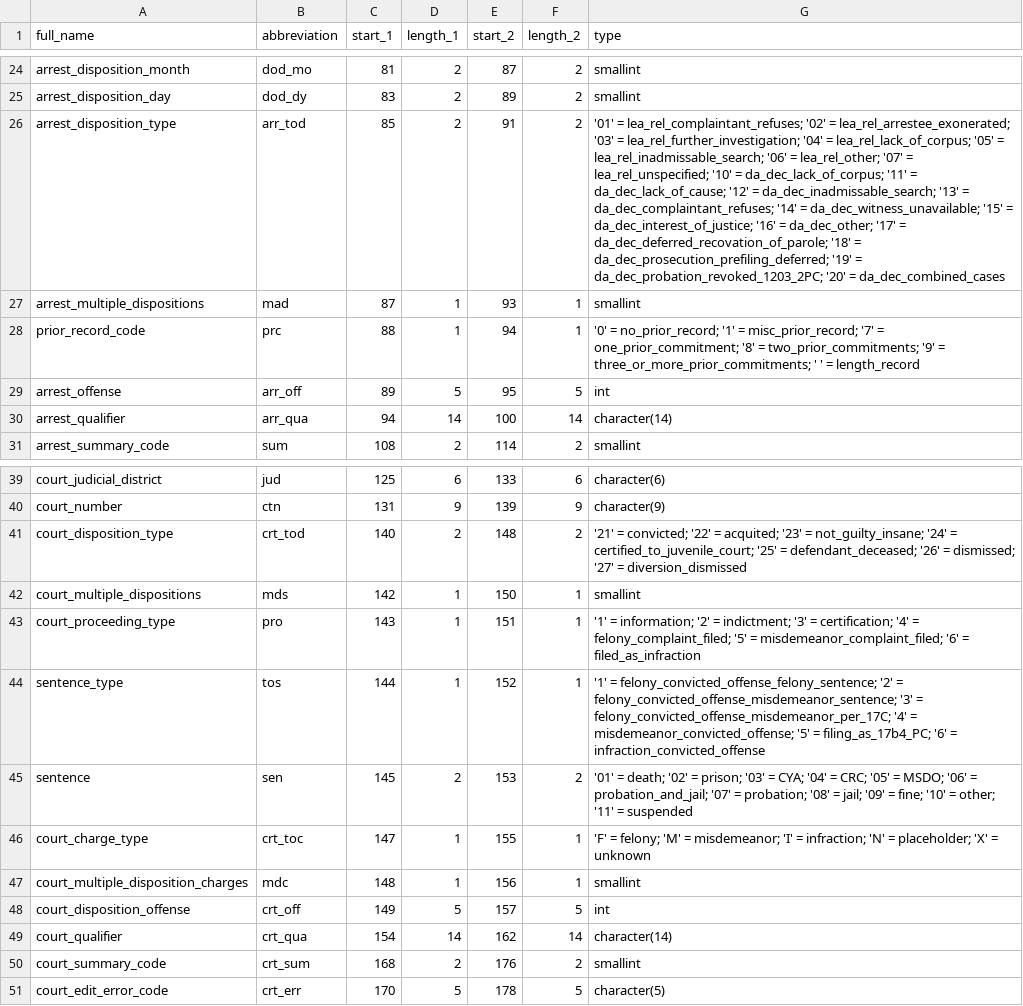
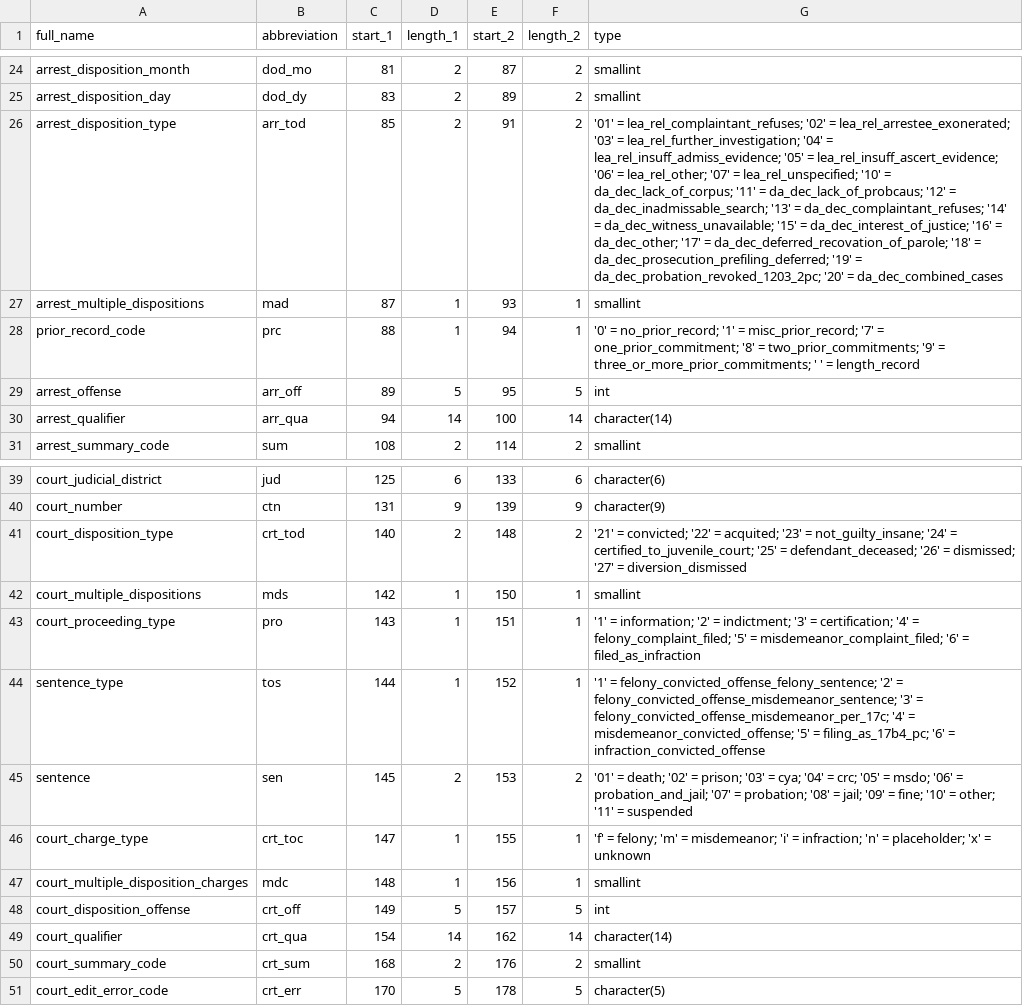
Before and after one commit to vdorie/dojr, a CSV file: import/obts/tableDef.csv, drawn as a sheet; only a part is shown, gaps mark what is left out; the diff names each change by its address in the sheet, - before the commit and + after, or states it on an @@ line.

```diff
--- a/import/obts/tableDef.csv
+++ b/import/obts/tableDef.csv
-G26 (type): …'04' = lea_rel_lack_of_corpus; '05' = lea_rel_inadmissable_search; '06' = lea_rel_other; '07' = lea_rel_unspecified; '10' = da_dec_lack_of_corpus; '11' = da_dec_lack_of_cause; '12' = da_dec_inadmissable_search; '13' = da_dec_complaintant_refuses; '14' = da_dec_witness_unavailable; '15' = da_dec_interest_of_justice; '16' = da_dec_other; '17' = da_dec_deferred_recovation_of_parole; '18' = da_dec_prosecution_prefiling_deferred; '19' = da_dec_probation_revoked_1203_2PC; '20' =…
+G26 (type): …'04' = lea_rel_insuff_admiss_evidence; '05' = lea_rel_insuff_ascert_evidence; '06' = lea_rel_other; '07' = lea_rel_unspecified; '10' = da_dec_lack_of_corpus; '11' = da_dec_lack_of_probcaus; '12' = da_dec_inadmissable_search; '13' = da_dec_complaintant_refuses; '14' = da_dec_witness_unavailable; '15' = da_dec_interest_of_justice; '16' = da_dec_other; '17' = da_dec_deferred_recovation_of_parole; '18' = da_dec_prosecution_prefiling_deferred; '19' = da_dec_probation_revoked_1203_2pc; '20' =…
-G44 (type): …'3' = felony_convicted_offense_misdemeanor_per_17C; '4' = misdemeanor_convicted_offense; '5' = filing_as_17b4_PC; '6' =…
+G44 (type): …'3' = felony_convicted_offense_misdemeanor_per_17c; '4' = misdemeanor_convicted_offense; '5' = filing_as_17b4_pc; '6' =…
-G45 (type): …'03' = CYA; '04' = CRC; '05' = MSDO; '06' =…
+G45 (type): …'03' = cya; '04' = crc; '05' = msdo; '06' =…
-G46 (type): 'F' = felony; 'M' = misdemeanor; 'I' = infraction; 'N' = placeholder; 'X' = unknown
+G46 (type): 'f' = felony; 'm' = misdemeanor; 'i' = infraction; 'n' = placeholder; 'x' = unknown
```
Also changed, not shown: inventory/macr/tables.csv, inventory/obts/judicial_districts.csv, 5 other files.
